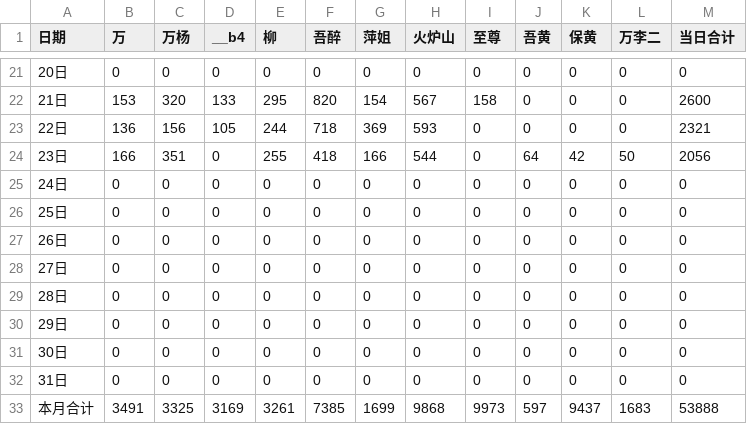
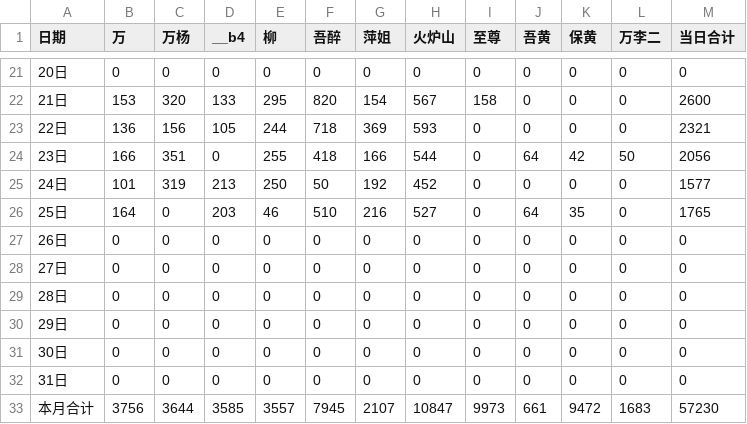
Before and after one commit to nqw1983-coder/-delivery-note-accounting, a CSV file: backups/2026-08.csv, drawn as a sheet; only a part is shown, gaps mark what is left out.

```diff
--- a/backups/2026-08.csv
+++ b/backups/2026-08.csv
@@ -24,4 +24,4 @@
 23日,166,351,0,255,418,166,544,0,64,42,50,2056
-24日,0,0,0,0,0,0,0,0,0,0,0,0
-25日,0,0,0,0,0,0,0,0,0,0,0,0
+24日,101,319,213,250,50,192,452,0,0,0,0,1577
+25日,164,0,203,46,510,216,527,0,64,35,0,1765
 26日,0,0,0,0,0,0,0,0,0,0,0,0
@@ -32,2 +32,2 @@
 31日,0,0,0,0,0,0,0,0,0,0,0,0
-本月合计,3491,3325,3169,3261,7385,1699,9868,9973,597,9437,1683,53888
+本月合计,3756,3644,3585,3557,7945,2107,10847,9973,661,9472,1683,57230
```
Also changed, not shown: backups/2026-07.csv, 1 other file.
